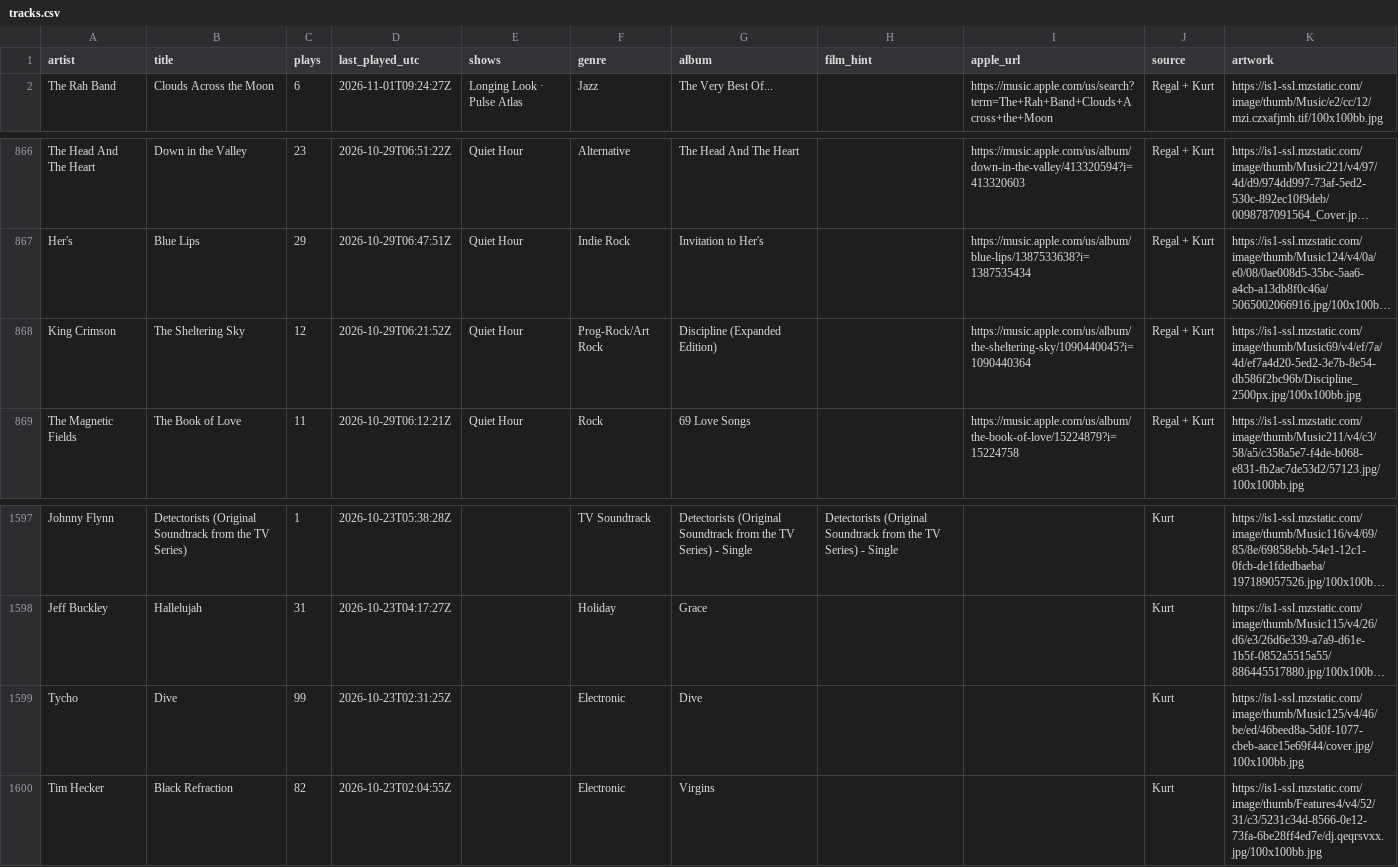
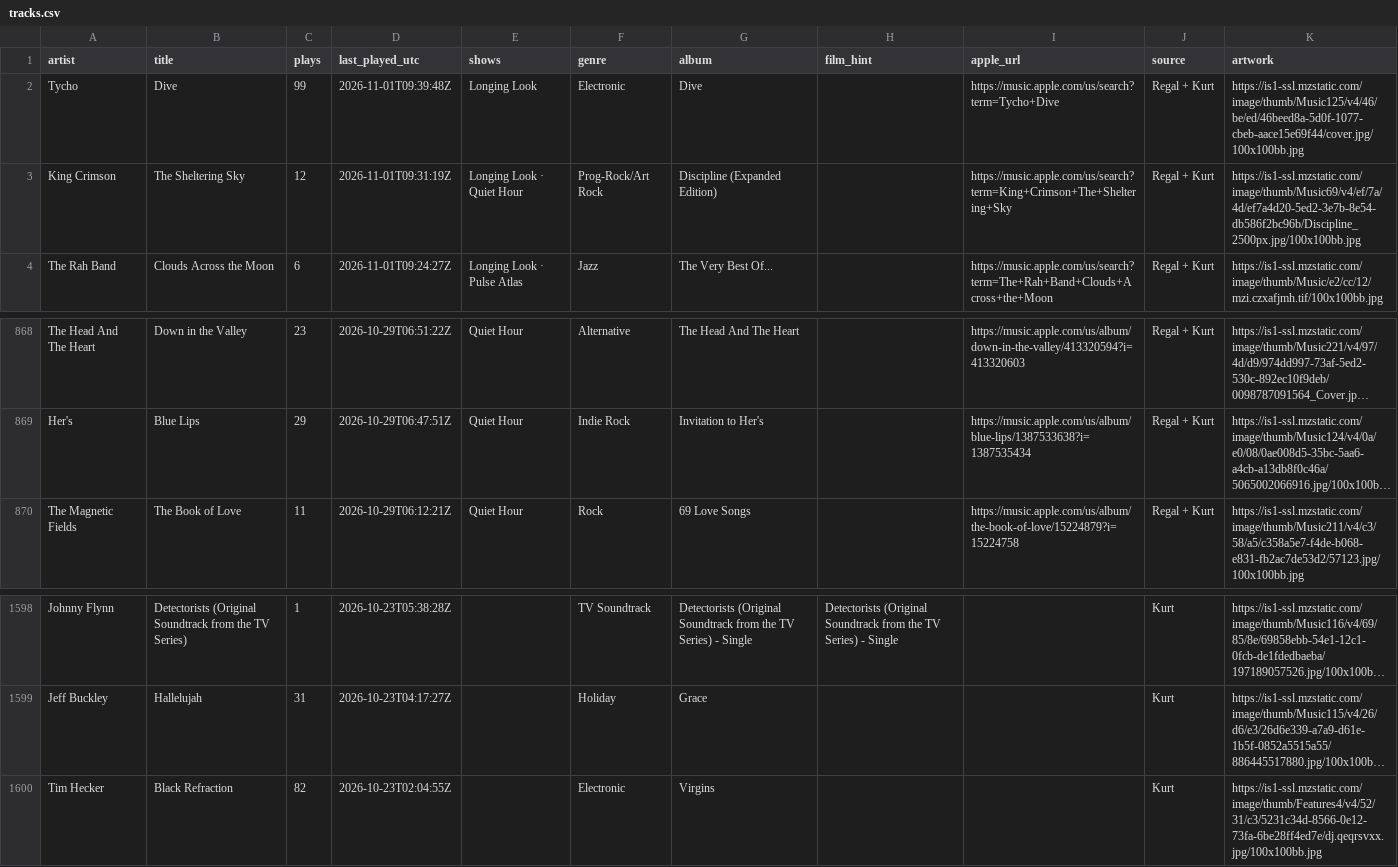
Before and after one commit to rs7hwfctnb-spec/dj-claude-schedule, a CSV file: data/tracks.csv, drawn as a sheet; only a part is shown, gaps mark what is left out; long unchanged cells end in …; removed rows and columns are numbered as before the commit, all else as after; the diff names each change by its address in the sheet, - before the commit and + after, or states it on an @@ line.

```diff
--- a/data/tracks.csv
+++ b/data/tracks.csv
+row 2: Tycho | Dive | 99 | 2026-11-01T09:39:48Z | Longing Look | Electronic | Dive |  | https://music.apple.com/us/search?term=Tycho+Dive | Regal + Kurt | https://is1-ssl.mzstatic.com/image/thumb/Music125/v4/46/be/ed/46beed8a-5d0f-1077-cbeb-aace15e69f44/cover.jpg/100x100bb.jpg
+row 3: King Crimson | The Sheltering Sky | 12 | 2026-11-01T09:31:19Z | Longing Look · Quiet Hour | Prog-Rock/Art Rock | Discipline (Expanded Edition) |  | https://music.apple.com/us/search?term=King+Crimson+The+Sheltering+Sky | Regal + Kurt | https://is1-ssl.mzstatic.com/image/thumb/Music69/v4/ef/7a/4d/ef7a4d20-5ed2-3e7b-8e54-db586f2bc96b/Discipline_2500px.jpg/100x100bb.jpg
-row 868: King Crimson | The Sheltering Sky | 12 | 2026-10-29T06:21:52Z | Quiet Hour | Prog-Rock/Art Rock | Discipline (Expanded Edition) |  | https://music.apple.com/us/album/the-sheltering-sky/1090440045?i=1090440364 | Regal + Kurt | https://is1-ssl.mzstatic.com/image/thumb/Music69/v4/ef/7a/4d/ef7a4d20-5ed2-3e7b-8e54-db586f2bc96b/Discipline_2500px.jpg/100x100bb.jpg
-row 1599: Tycho | Dive | 99 | 2026-10-23T02:31:25Z |  | Electronic | Dive |  |  | Kurt | https://is1-ssl.mzstatic.com/image/thumb/Music125/v4/46/be/ed/46beed8a-5d0f-1077-cbeb-aace15e69f44/cover.jpg/100x100bb.jpg
```
Also changed, not shown: data/plays.csv.
